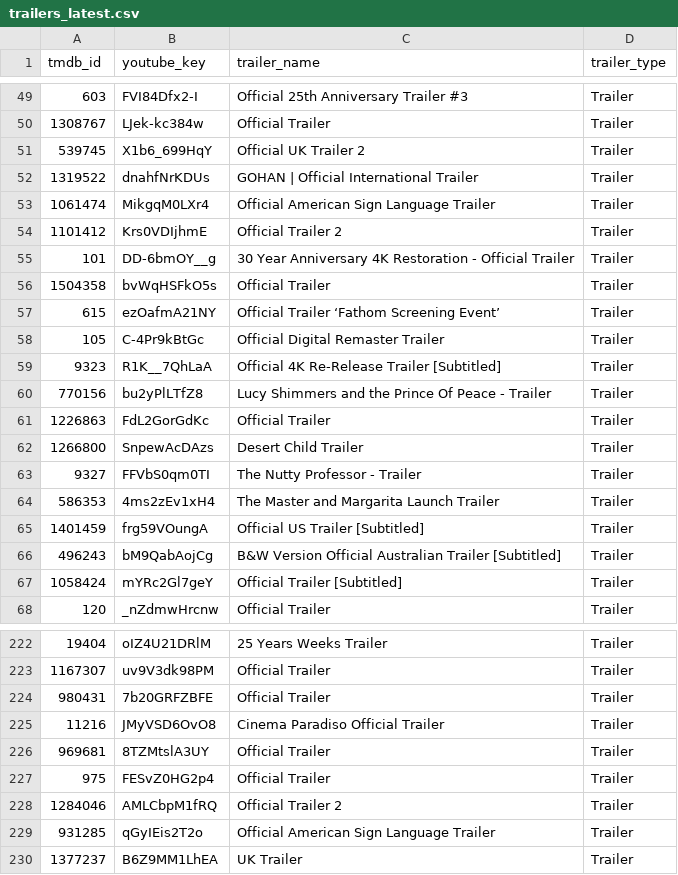
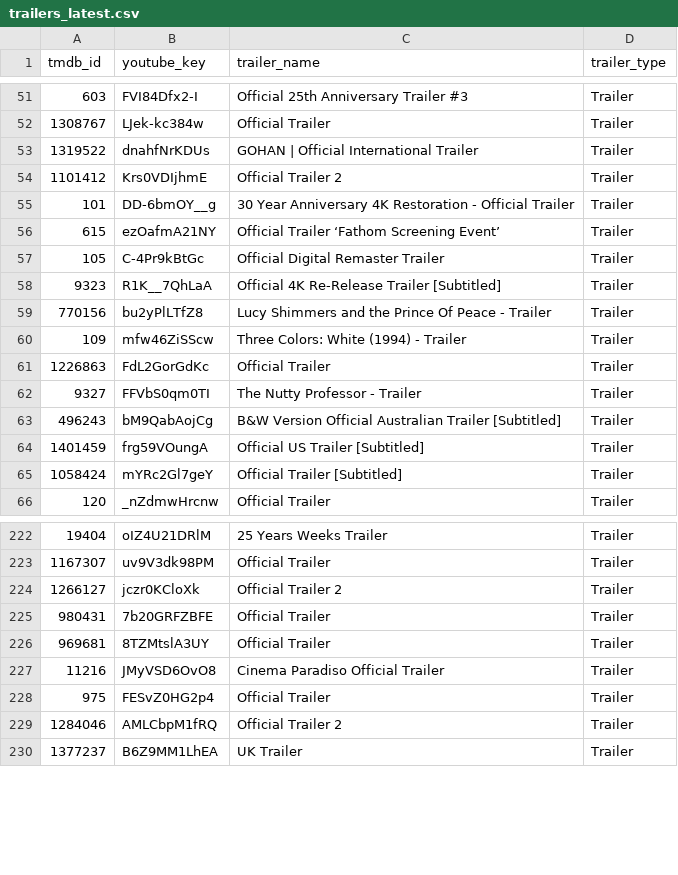
Before and after one commit to gosidehustlesisi/sierra-business-intelligence, a CSV file: projects/netflix-content-strategy-intelligence/data/trailers_latest.csv, drawn as a sheet; only a part is shown, gaps mark what is left out; the diff covers the shown part only.

```diff
--- a/projects/netflix-content-strategy-intelligence/data/trailers_latest.csv
+++ b/projects/netflix-content-strategy-intelligence/data/trailers_latest.csv
@@ -50,8 +52,5 @@ tmdb_id,youtube_key,trailer_name,trailer_type
 1308767,LJek-kc384w,Official Trailer,Trailer
-539745,X1b6_699HqY,Official UK Trailer 2,Trailer
 1319522,dnahfNrKDUs,GOHAN | Official International Trailer,Trailer
-1061474,MikgqM0LXr4,Official American Sign Language Trailer,Trailer
 1101412,Krs0VDIjhmE,Official Trailer 2,Trailer
 101,DD-6bmOY__g,30 Year Anniversary 4K Restoration - Official Trailer,Trailer
-1504358,bvWqHSFkO5s,Official Trailer,Trailer
 615,ezOafmA21NY,Official Trailer ‘Fathom Screening Event’,Trailer
@@ -60,8 +59,7 @@ tmdb_id,youtube_key,trailer_name,trailer_type
 770156,bu2yPlLTfZ8,Lucy Shimmers and the Prince Of Peace - Trailer,Trailer
+109,mfw46ZiSScw,Three Colors: White (1994) - Trailer,Trailer
 1226863,FdL2GorGdKc,Official Trailer,Trailer
-1266800,SnpewAcDAzs,Desert Child Trailer,Trailer
 9327,FFVbS0qm0TI,The Nutty Professor - Trailer,Trailer
-586353,4ms2zEv1xH4,The Master and Margarita Launch Trailer,Trailer
+496243,bM9QabAojCg,B&W Version Official Australian Trailer [Subtitled],Trailer
 1401459,frg59VOungA,Official US Trailer [Subtitled],Trailer
-496243,bM9QabAojCg,B&W Version Official Australian Trailer [Subtitled],Trailer
 1058424,mYRc2Gl7geY,Official Trailer [Subtitled],Trailer
@@ -223,8 +223,8 @@ tmdb_id,youtube_key,trailer_name,trailer_type
 1167307,uv9V3dk98PM,Official Trailer,Trailer
+1266127,jczr0KCloXk,Official Trailer 2,Trailer
 980431,7b20GRFZBFE,Official Trailer,Trailer
+969681,8TZMtslA3UY,Official Trailer,Trailer
 11216,JMyVSD6OvO8,Cinema Paradiso Official Trailer,Trailer
-969681,8TZMtslA3UY,Official Trailer,Trailer
 975,FESvZ0HG2p4,Official Trailer,Trailer
 1284046,AMLCbpM1fRQ,Official Trailer 2,Trailer
-931285,qGyIEis2T2o,Official American Sign Language Trailer,Trailer
 1377237,B6Z9MM1LhEA,UK Trailer,Trailer
```
Also changed, not shown: 17 added rows, 14 removed rows, 10 moved rows and 4 edited cells elsewhere in this file, 14 other files.
